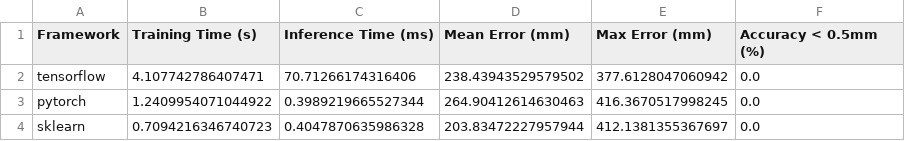
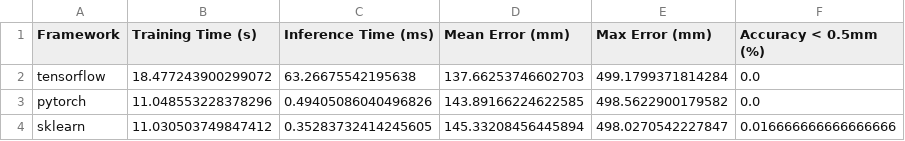
Before and after one commit to gustavoledandeck/InverseKinematicProblemProject, a CSV file: results/results_3dof.csv, drawn as a sheet.

```diff
--- a/results/results_3dof.csv
+++ b/results/results_3dof.csv
@@ -1,4 +1,4 @@
 Framework,Training Time (s),Inference Time (ms),Mean Error (mm),Max Error (mm),Accuracy < 0.5mm (%)
-tensorflow,4.107742786407471,70.71266174316406,238.43943529579502,377.6128047060942,0.0
-pytorch,1.2409954071044922,0.3989219665527344,264.90412614630463,416.3670517998245,0.0
-sklearn,0.7094216346740723,0.4047870635986328,203.83472227957944,412.1381355367697,0.0
+tensorflow,18.477243900299072,63.26675542195638,137.66253746602703,499.1799371814284,0.0
+pytorch,11.048553228378296,0.49405086040496826,143.89166224622585,498.5622900179582,0.0
+sklearn,11.030503749847412,0.35283732414245605,145.33208456445894,498.0270542227847,0.016666666666666666
```
Also changed, not shown: results/results_4dof.csv, 21 other files.
